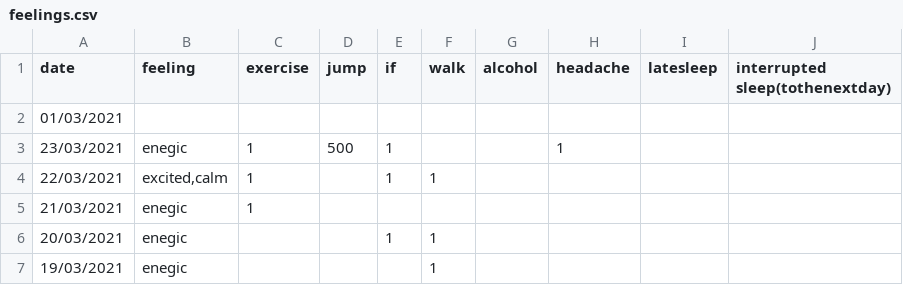
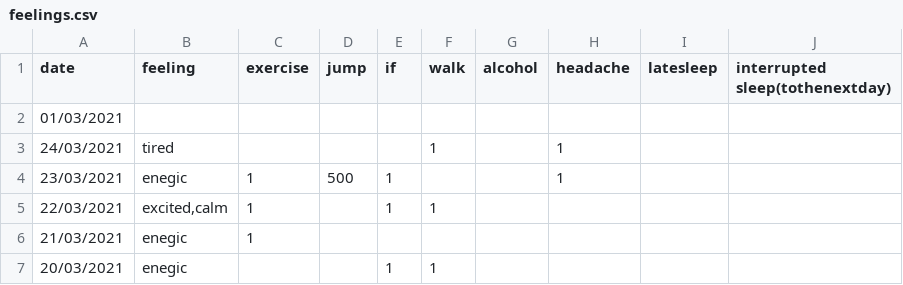
Before and after one commit to Amarilda/KPI, a CSV file: feelings.csv, drawn as a sheet; only a part is shown; the shorter side is filled out with more unchanged rows; the diff names each change by its address in the sheet, - before the commit and + after, or states it on an @@ line.

Commit message:
Update feelings.csv

```diff
--- a/feelings.csv
+++ b/feelings.csv
+row 3: 24/03/2021 | tired |  |  |  | 1 |  | 1
```
